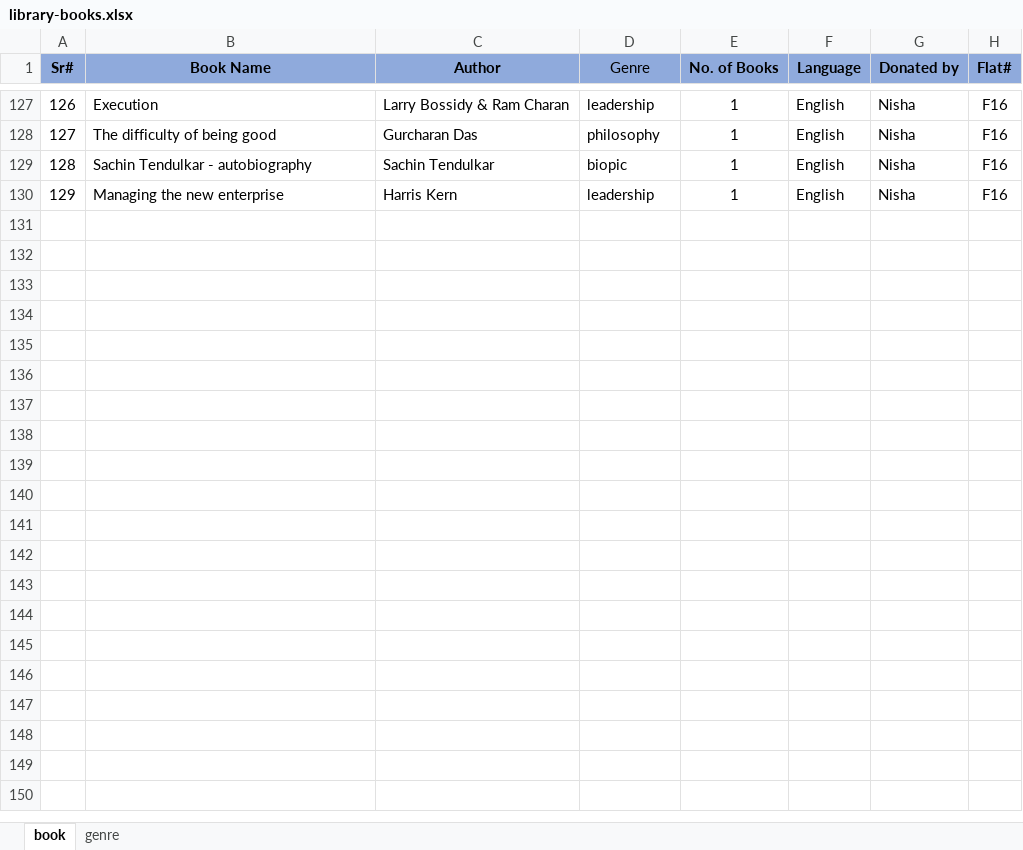
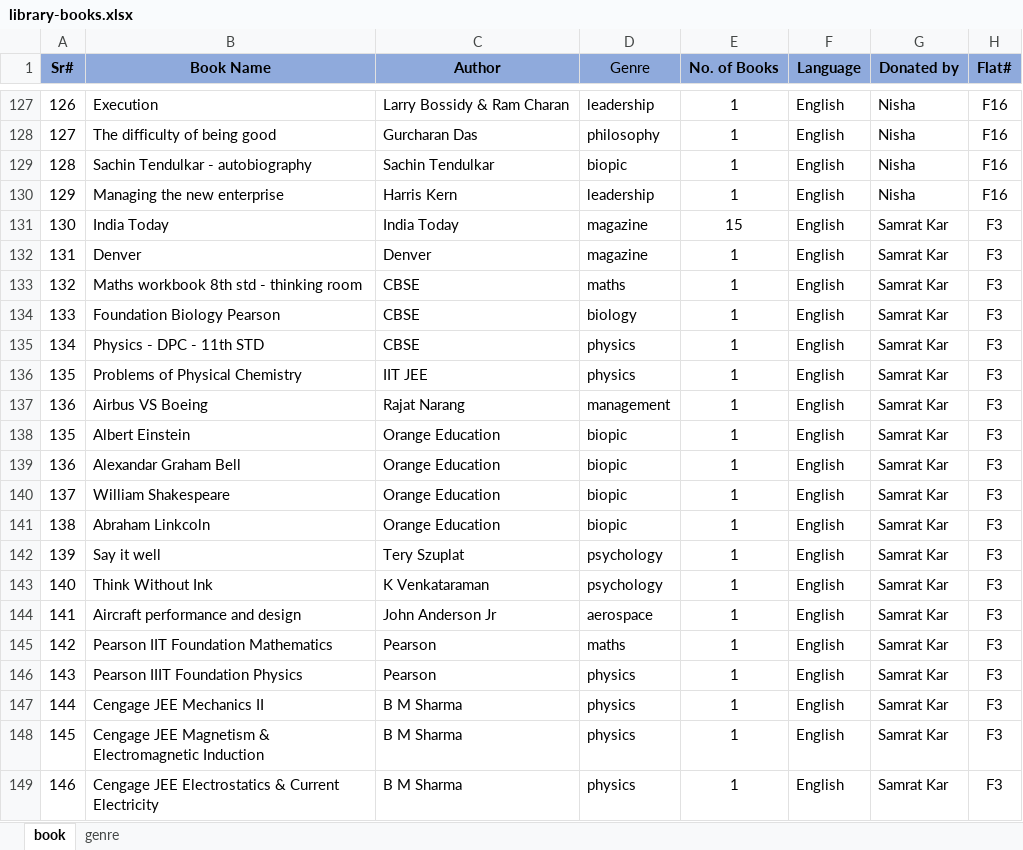
Before and after one commit to manapristine/manapristine, an Excel workbook: db/library/library-books.xlsx, sheet book, drawn as a sheet; only a part is shown, gaps mark what is left out; values as stored, in another font and other column widths than the file's, no borders; table styles not drawn; the diff covers the shown part only; the diff names each change by its address in the sheet, - before the commit and + after, or states it on an @@ line.

```diff
--- a/db/library/library-books.xlsx (sheet book)
+++ b/db/library/library-books.xlsx (sheet book)
+row 131: 130 | India Today | India Today | magazine | 15 | English | Samrat Kar | F3
+row 132: 131 | Denver | Denver | magazine | 1 | English | Samrat Kar | F3
+row 133: 132 | Maths workbook 8th std - thinking room | CBSE | maths | 1 | English | Samrat Kar | F3
+row 134: 133 | Foundation Biology Pearson | CBSE | biology | 1 | English | Samrat Kar | F3
+row 135: 134 | Physics - DPC - 11th STD | CBSE | physics | 1 | English | Samrat Kar | F3
+row 136: 135 | Problems of Physical Chemistry | IIT JEE | physics | 1 | English | Samrat Kar | F3
+row 137: 136 | Airbus VS Boeing | Rajat Narang | management | 1 | English | Samrat Kar | F3
+row 138: 135 | Albert Einstein | Orange Education | biopic | 1 | English | Samrat Kar | F3
+row 139: 136 | Alexandar Graham Bell | Orange Education | biopic | 1 | English | Samrat Kar | F3
+row 140: 137 | William Shakespeare | Orange Education | biopic | 1 | English | Samrat Kar | F3
+row 141: 138 | Abraham Linkcoln | Orange Education | biopic | 1 | English | Samrat Kar | F3
+row 142: 139 | Say it well | Tery Szuplat | psychology | 1 | English | Samrat Kar | F3
+row 143: 140 | Think Without Ink | K Venkataraman | psychology | 1 | English | Samrat Kar | F3
+row 144: 141 | Aircraft performance and design | John Anderson Jr | aerospace | 1 | English | Samrat Kar | F3
+row 145: 142 | Pearson IIT Foundation Mathematics | Pearson | maths | 1 | English | Samrat Kar | F3
+row 146: 143 | Pearson IIIT Foundation Physics | Pearson | physics | 1 | English | Samrat Kar | F3
+row 147: 144 | Cengage JEE Mechanics II | B M Sharma | physics | 1 | English | Samrat Kar | F3
+row 148: 145 | Cengage JEE Magnetism & Electromagnetic Induction | B M Sharma | physics | 1 | English | Samrat Kar | F3
+row 149: 146 | Cengage JEE Electrostatics & Current Electricity | B M Sharma | physics | 1 | English | Samrat Kar | F3
```
Also changed, not shown: 91 added rows and 1 edited cell elsewhere in this sheet, 1 other file.
